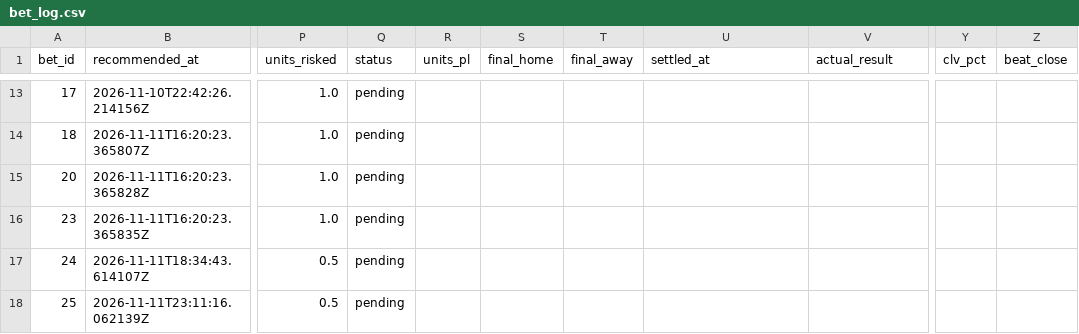
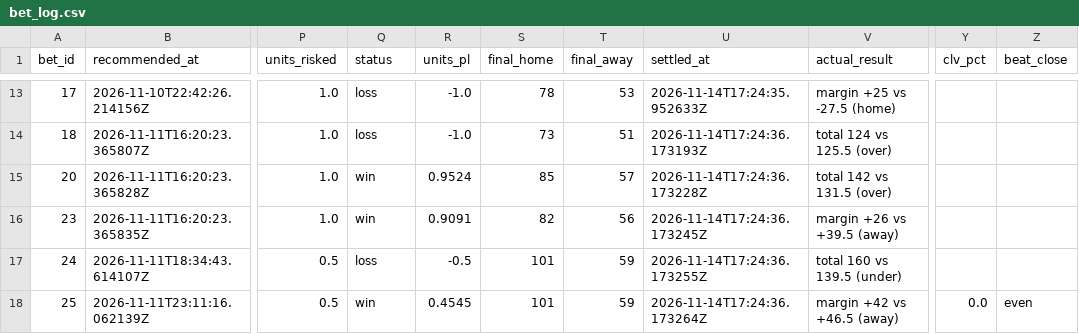
Before and after one commit to Scottguts/ncaaw-sharp, a CSV file: ncaaw_data/bet_log.csv, drawn as a sheet; only a part is shown, gaps mark what is left out; the diff covers the shown part only; the diff names each change by its address in the sheet, - before the commit and + after, or states it on an @@ line.

```diff
--- a/ncaaw_data/bet_log.csv
+++ b/ncaaw_data/bet_log.csv
-Q13:Q14 (status): pending
+Q13:Q14 (status): loss
-R13:R14 (units_pl): (empty)
+R13:R14 (units_pl): -1.0
-S13 (final_home): (empty)
+S13 (final_home): 78
-T13 (final_away): (empty)
+T13 (final_away): 53
-U13 (settled_at): (empty)
+U13 (settled_at): 2026-11-14T17:24:35.952633Z
-V13 (actual_result): (empty)
+V13 (actual_result): margin +25 vs -27.5 (home)
-S14 (final_home): (empty)
+S14 (final_home): 73
-T14 (final_away): (empty)
+T14 (final_away): 51
-U14 (settled_at): (empty)
+U14 (settled_at): 2026-11-14T17:24:36.173193Z
-V14 (actual_result): (empty)
+V14 (actual_result): total 124 vs 125.5 (over)
-Q15:Q16 (status): pending
+Q15:Q16 (status): win
-R15 (units_pl): (empty)
+R15 (units_pl): 0.9524
-S15 (final_home): (empty)
+S15 (final_home): 85
-T15 (final_away): (empty)
+T15 (final_away): 57
-U15 (settled_at): (empty)
+U15 (settled_at): 2026-11-14T17:24:36.173228Z
-V15 (actual_result): (empty)
+V15 (actual_result): total 142 vs 131.5 (over)
-R16 (units_pl): (empty)
+R16 (units_pl): 0.9091
-S16 (final_home): (empty)
+S16 (final_home): 82
-T16 (final_away): (empty)
+T16 (final_away): 56
-U16 (settled_at): (empty)
+U16 (settled_at): 2026-11-14T17:24:36.173245Z
-V16 (actual_result): (empty)
+V16 (actual_result): margin +26 vs +39.5 (away)
-Q17 (status): pending
+Q17 (status): loss
-R17 (units_pl): (empty)
+R17 (units_pl): -0.5
-S17:S18 (final_home): (empty)
+S17:S18 (final_home): 101
-T17:T18 (final_away): (empty)
+T17:T18 (final_away): 59
-U17 (settled_at): (empty)
+U17 (settled_at): 2026-11-14T17:24:36.173255Z
-V17 (actual_result): (empty)
+V17 (actual_result): total 160 vs 139.5 (under)
-Q18 (status): pending
+Q18 (status): win
-R18 (units_pl): (empty)
+R18 (units_pl): 0.4545
-U18 (settled_at): (empty)
+U18 (settled_at): 2026-11-14T17:24:36.173264Z
-V18 (actual_result): (empty)
+V18 (actual_result): margin +42 vs +46.5 (away)
-Y18 (clv_pct): (empty)
+Y18 (clv_pct): 0.0
-Z18 (beat_close): (empty)
+Z18 (beat_close): even
```
Also changed, not shown: 60 edited cells elsewhere in this file, ncaaw_data/shadow_log.csv, 21 other files.
